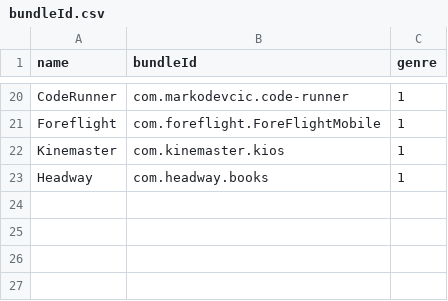
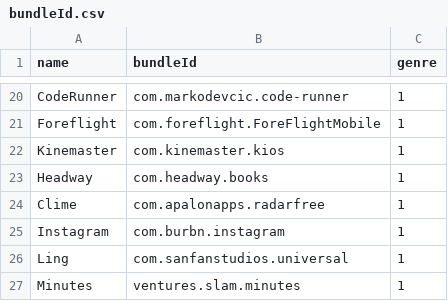
Before and after one commit to ph34rar5on/AppTesters_Repo, a CSV file: bundleId.csv, drawn as a sheet; only a part is shown, gaps mark what is left out.

```diff
--- a/bundleId.csv
+++ b/bundleId.csv
@@ -23 +23,5 @@ Kinemaster,com.kinemaster.kios,1
 Headway,com.headway.books,1
+Clime,com.apalonapps.radarfree,1
+Instagram,com.burbn.instagram,1
+Ling,com.sanfanstudios.universal,1
+Minutes,ventures.slam.minutes,1
```
Also changed, not shown: 6 other files.
